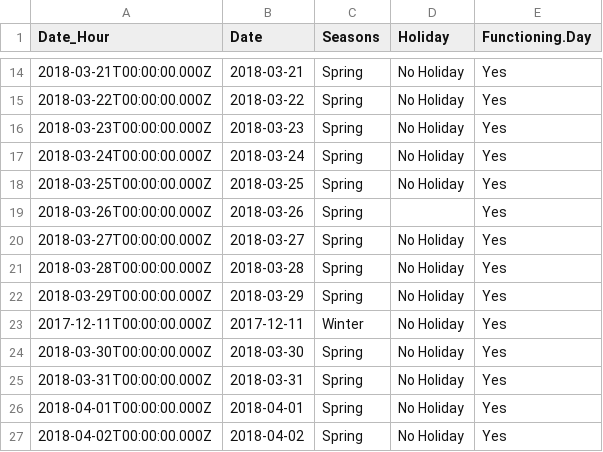
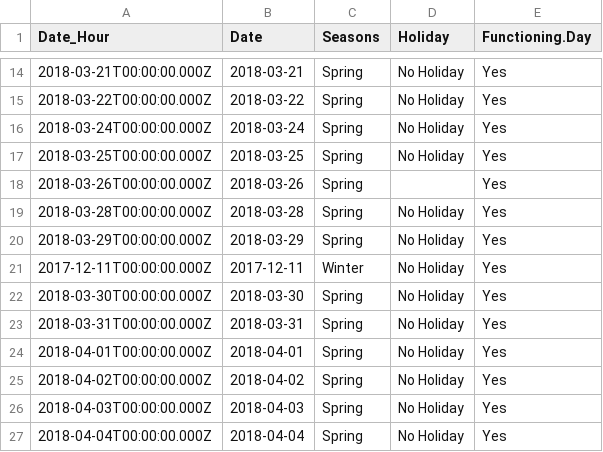
Before and after one commit to Amal-B-10/Projet_intensif, a CSV file: saison.csv, drawn as a sheet; only a part is shown, gaps mark what is left out; the shorter side is filled out with more unchanged rows; the diff names each change by its address in the sheet, - before the commit and + after, or states it on an @@ line.

```diff
--- a/saison.csv
+++ b/saison.csv
-row 16: 2018-03-23T00:00:00.000Z | 2018-03-23 | Spring | No Holiday | Yes
-row 20: 2018-03-27T00:00:00.000Z | 2018-03-27 | Spring | No Holiday | Yes
```
Also changed, not shown: 1 other file.
